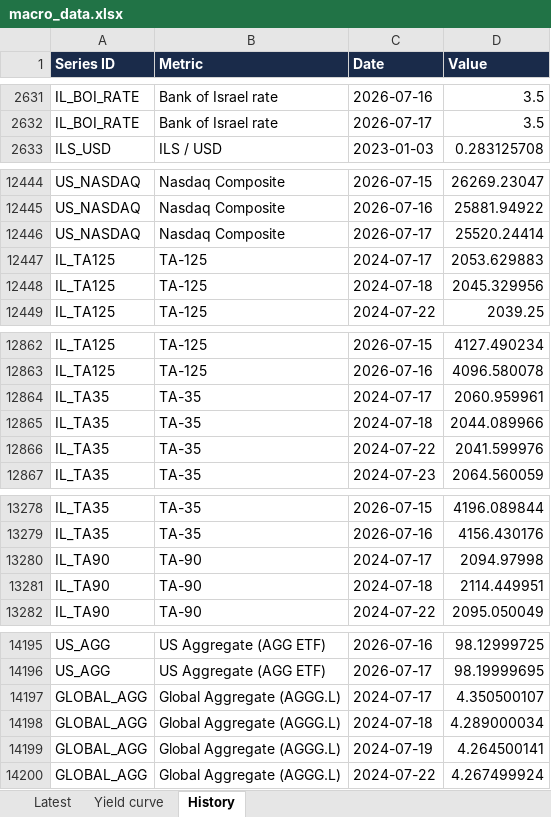
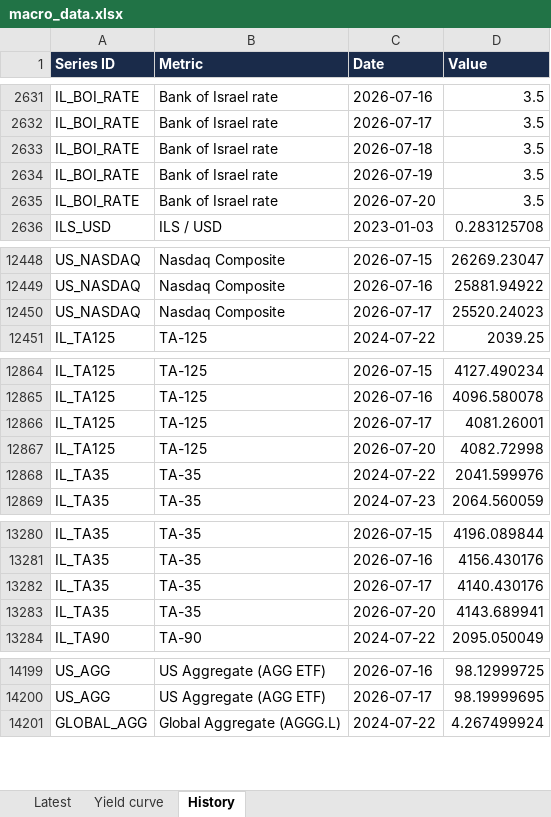
Before and after one commit to mortyamar-creator/macro-desk-data, an Excel workbook: macro_data.xlsx, sheet History, drawn as a sheet; only a part is shown, gaps mark what is left out; values as stored, in another font and other column widths than the file's, no borders; removed rows and columns are numbered as before the commit, all else as after; the diff covers the shown part only; the diff names each change by its address in the sheet, - before the commit and + after, or states it on an @@ line.

```diff
--- a/macro_data.xlsx (sheet History)
+++ b/macro_data.xlsx (sheet History)
+row 2633: IL_BOI_RATE | Bank of Israel rate | 2026-07-18 | 3.5
+row 2634: IL_BOI_RATE | Bank of Israel rate | 2026-07-19 | 3.5
+row 2635: IL_BOI_RATE | Bank of Israel rate | 2026-07-20 | 3.5
-D12450 (Value): 25520.24414
+D12450 (Value): 25520.24023
-row 12447: IL_TA125 | TA-125 | 2024-07-17 | 2053.629883
-row 12448: IL_TA125 | TA-125 | 2024-07-18 | 2045.329956
-row 12864: IL_TA35 | TA-35 | 2024-07-17 | 2060.959961
-row 12865: IL_TA35 | TA-35 | 2024-07-18 | 2044.089966
+row 12866: IL_TA125 | TA-125 | 2026-07-17 | 4081.26001
+row 12867: IL_TA125 | TA-125 | 2026-07-20 | 4082.72998
-row 13280: IL_TA90 | TA-90 | 2024-07-17 | 2094.97998
-row 13281: IL_TA90 | TA-90 | 2024-07-18 | 2114.449951
+row 13282: IL_TA35 | TA-35 | 2026-07-17 | 4140.430176
+row 13283: IL_TA35 | TA-35 | 2026-07-20 | 4143.689941
-row 14197: GLOBAL_AGG | Global Aggregate (AGGG.L) | 2024-07-17 | 4.350500107
-row 14198: GLOBAL_AGG | Global Aggregate (AGGG.L) | 2024-07-18 | 4.289000034
-row 14199: GLOBAL_AGG | Global Aggregate (AGGG.L) | 2024-07-19 | 4.264500141
```
Also changed, not shown: 5 added rows elsewhere in this sheet, sheet Latest, 9 other files.
